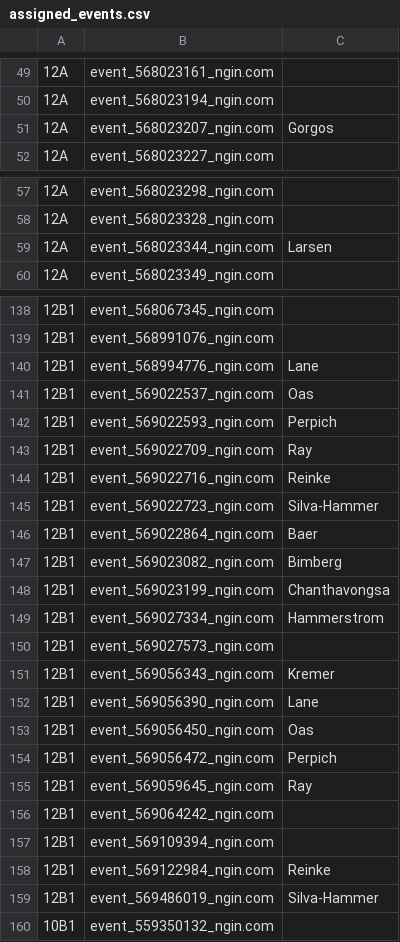
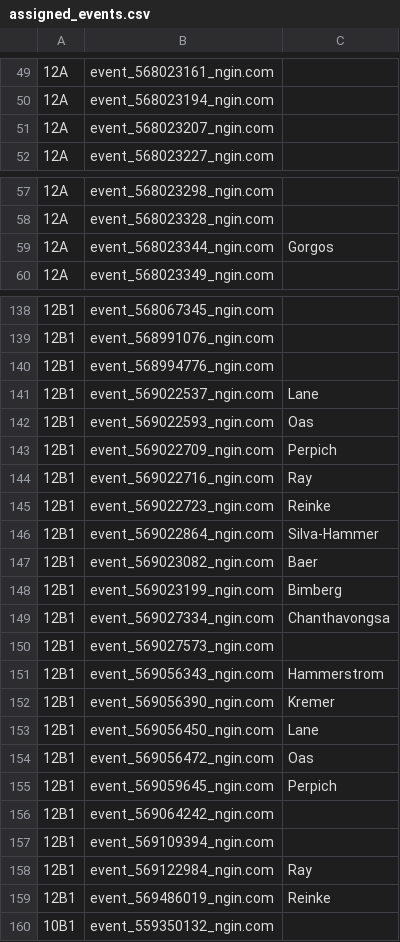
Before and after one commit to norm0/lockerroom, a CSV file: assigned_events.csv, drawn as a sheet; only a part is shown, gaps mark what is left out; the diff covers the shown part only; the diff names each change by its address in the sheet, - before the commit and + after, or states it on an @@ line.

```diff
--- a/assigned_events.csv
+++ b/assigned_events.csv
-C51: Gorgos
+C51: (empty)
-C59: Larsen
+C59: Gorgos
-C140: Lane
+C140: (empty)
-C141: Oas
+C141: Lane
-C142: Perpich
+C142: Oas
-C143: Ray
+C143: Perpich
-C144: Reinke
+C144: Ray
-C145: Silva-Hammer
+C145: Reinke
-C146: Baer
+C146: Silva-Hammer
-C147: Bimberg
+C147: Baer
-C148: Chanthavongsa
+C148: Bimberg
-C149: Hammerstrom
+C149: Chanthavongsa
-C151: Kremer
+C151: Hammerstrom
-C152: Lane
+C152: Kremer
-C153: Oas
+C153: Lane
-C154: Perpich
+C154: Oas
-C155: Ray
+C155: Perpich
-C158: Reinke
+C158: Ray
-C159: Silva-Hammer
+C159: Reinke
```
Also changed, not shown: 1 added row and 42 edited cells elsewhere in this file, 4 other files.
